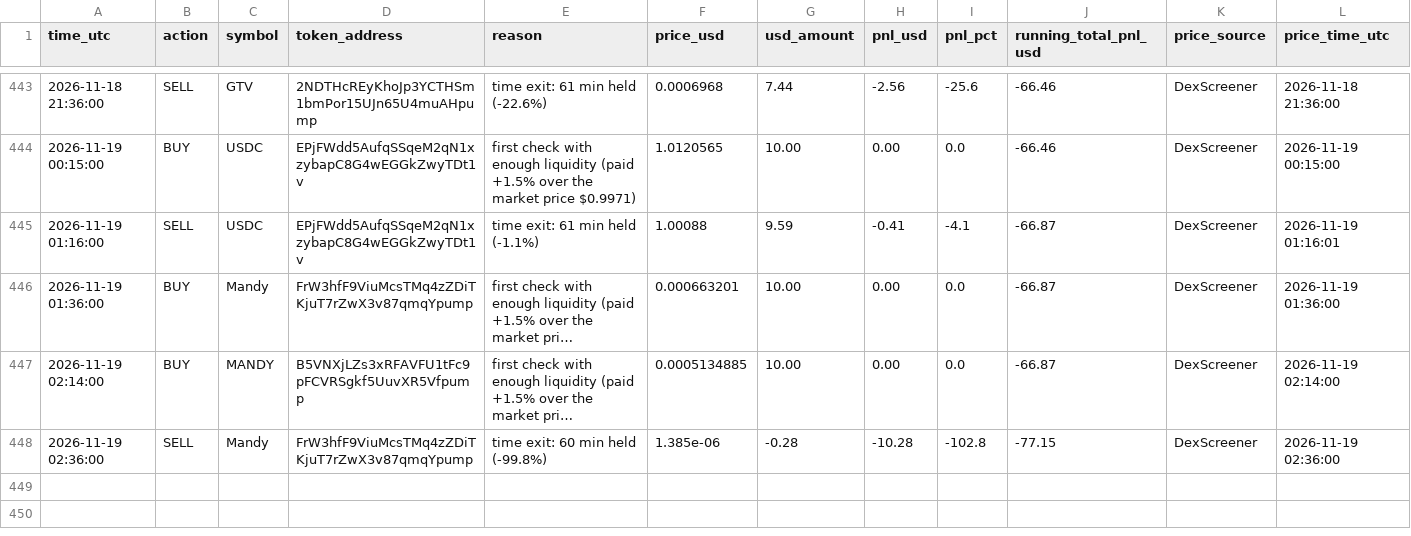
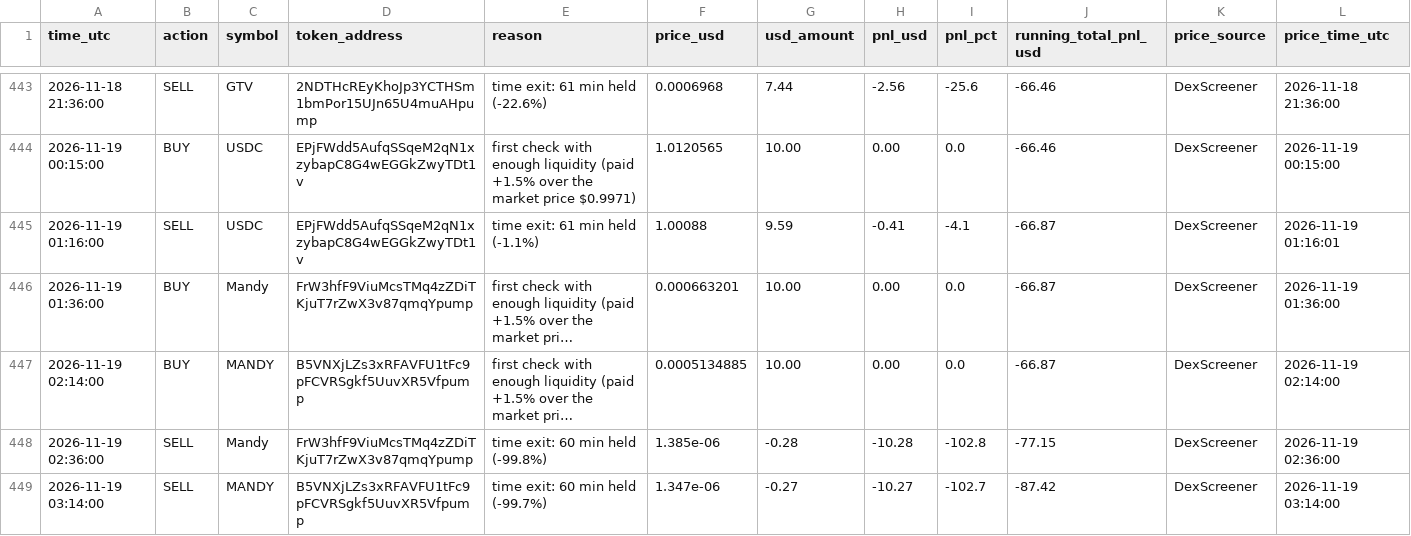
Before and after one commit to Asayed36/trading-bot, a CSV file: data/main-1min/liquid/l2/journal.csv, drawn as a sheet; only a part is shown, gaps mark what is left out; long unchanged cells end in …; the diff names each change by its address in the sheet, - before the commit and + after, or states it on an @@ line.

```diff
--- a/data/main-1min/liquid/l2/journal.csv
+++ b/data/main-1min/liquid/l2/journal.csv
+row 449: 2026-11-19 03:14:00 | SELL | MANDY | B5VNXjLZs3xRFAVFU1tFc9pFCVRSgkf5UuvXR5Vfpump | time exit: 60 min held (-99.7%) | 1.347e-06 | -0.27 | -10.27 | -102.7 | -87.42 | DexScreener | 2026-11-19 03:14:00
```
Also changed, not shown: data/launch/launches.csv, data/main-1min/liquid/l4/journal.csv, 19 other files.
